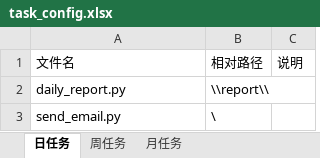
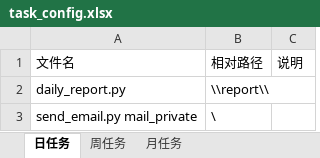
Before and after one commit to floydgyf/investigate, an Excel workbook: task_config.xlsx, sheet 日任务, drawn as a sheet; values as stored, in another font and other column widths than the file's, no borders; the diff names each change by its address in the sheet, - before the commit and + after, or states it on an @@ line.

```diff
--- a/task_config.xlsx (sheet 日任务)
+++ b/task_config.xlsx (sheet 日任务)
-A3: send_email.py
+A3: send_email.py mail_private
```
Also changed, not shown: sheet 周任务, sheet 月任务, 7 other files.
